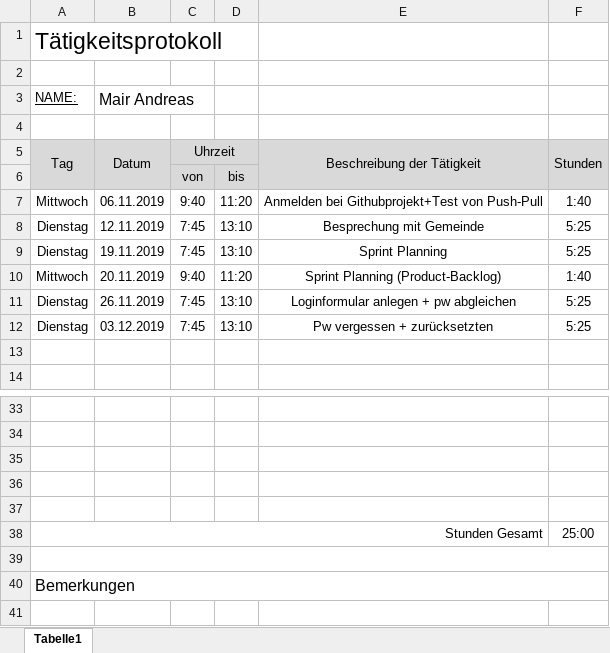
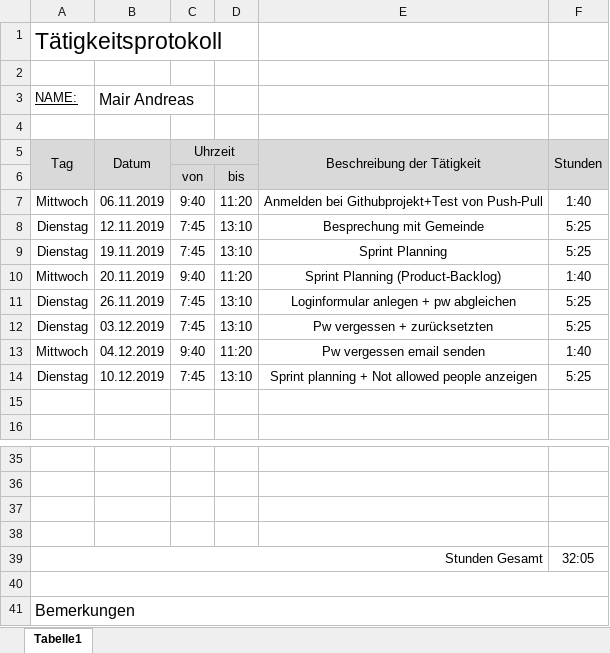
Before and after one commit to AlexanderReiter/Ferienspa-, an Excel workbook: Taetigkeitsprotokolle/Taetigkeitsprotokoll_Mair.xlsx, sheet Tabelle1, drawn as a sheet; only a part is shown, gaps mark what is left out; values as stored, in another font and other column widths than the file's, no borders; charts and pictures not drawn; removed rows and columns are numbered as before the commit, all else as after; the diff names each change by its address in the sheet, - before the commit and + after, or states it on an @@ line.

Commit message:
Taetigkeitsprotokoll

```diff
--- a/Taetigkeitsprotokolle/Taetigkeitsprotokoll_Mair.xlsx (sheet Tabelle1)
+++ b/Taetigkeitsprotokolle/Taetigkeitsprotokoll_Mair.xlsx (sheet Tabelle1)
+row 13: Mittwoch | 04.12.2019 | 9:40 | 11:20 | Pw vergessen email senden | 1:40
+row 14: Dienstag | 10.12.2019 | 7:45 | 13:10 | Sprint planning + Not allowed people anzeigen | 5:25
-row 37: (empty)
-F39: 25:00
+F39: 32:05
```
Also changed, not shown: formulas that keep their value.
